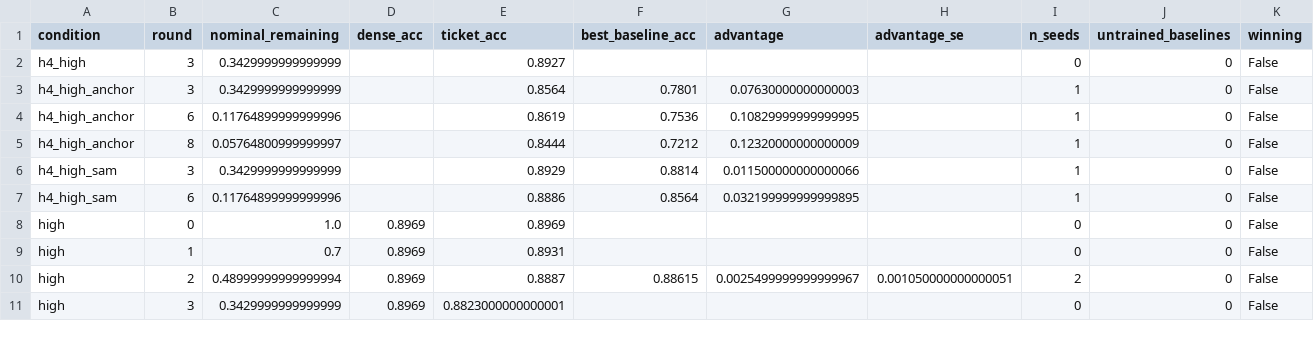
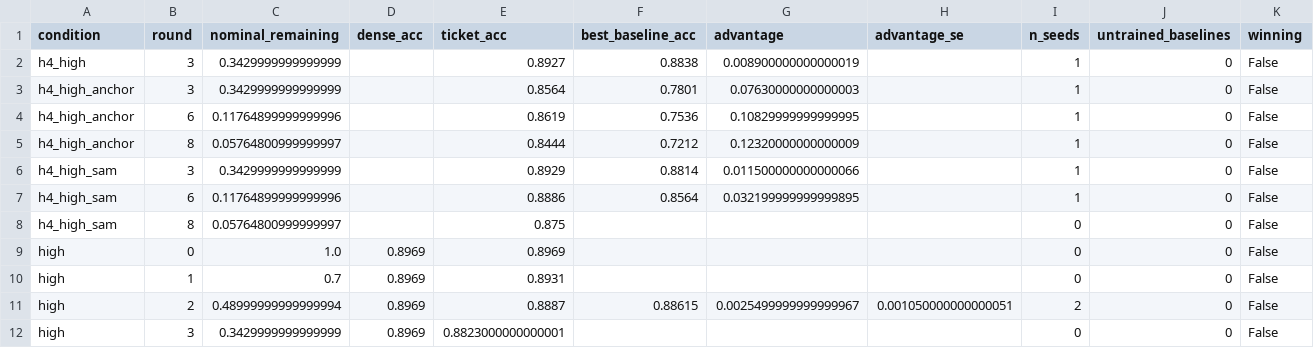
Before and after one commit to kneat2448/LTH-ML-final, a CSV file: results/ticket_advantage.csv, drawn as a sheet; only a part is shown.

```diff
--- a/results/ticket_advantage.csv
+++ b/results/ticket_advantage.csv
@@ -1,3 +1,3 @@
 condition,round,nominal_remaining,dense_acc,ticket_acc,best_baseline_acc,advantage,advantage_se,n_seeds,untrained_baselines,winning
-h4_high,3,0.3429999999999999,,0.8927,,,,0,0,False
+h4_high,3,0.3429999999999999,,0.8927,0.8838,0.008900000000000019,,1,0,False
 h4_high_anchor,3,0.3429999999999999,,0.8564,0.7801,0.07630000000000003,,1,0,False
@@ -7,2 +7,3 @@ h4_high_sam,3,0.3429999999999999,,0.8929,0.8814,0.011500000000000066,,1,0,False
 h4_high_sam,6,0.11764899999999996,,0.8886,0.8564,0.032199999999999895,,1,0,False
+h4_high_sam,8,0.05764800999999997,,0.875,,,,0,0,False
 high,0,1.0,0.8969,0.8969,,,,0,0,False
```
Also changed, not shown: results/summary.csv, 2 other files.
